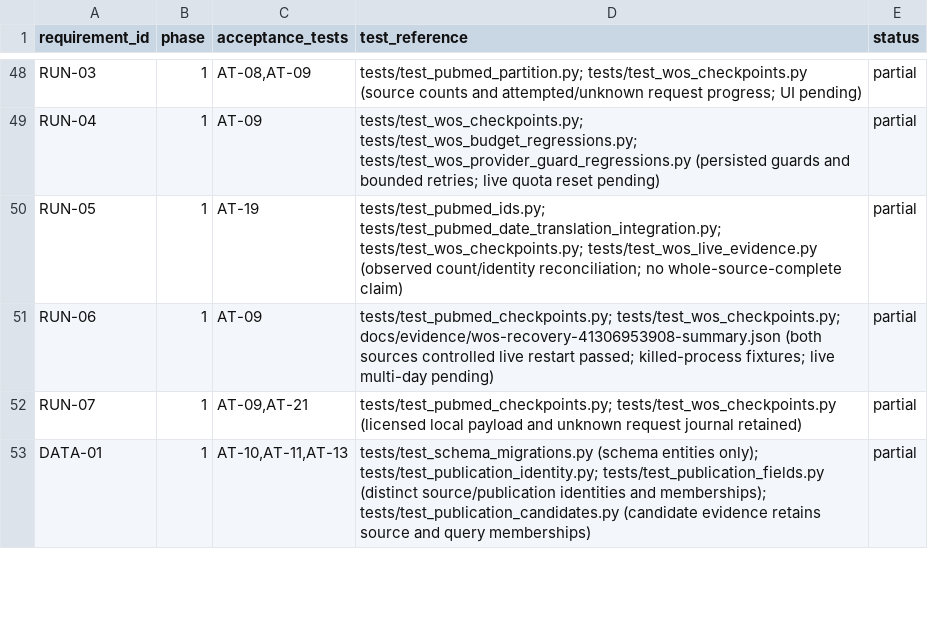
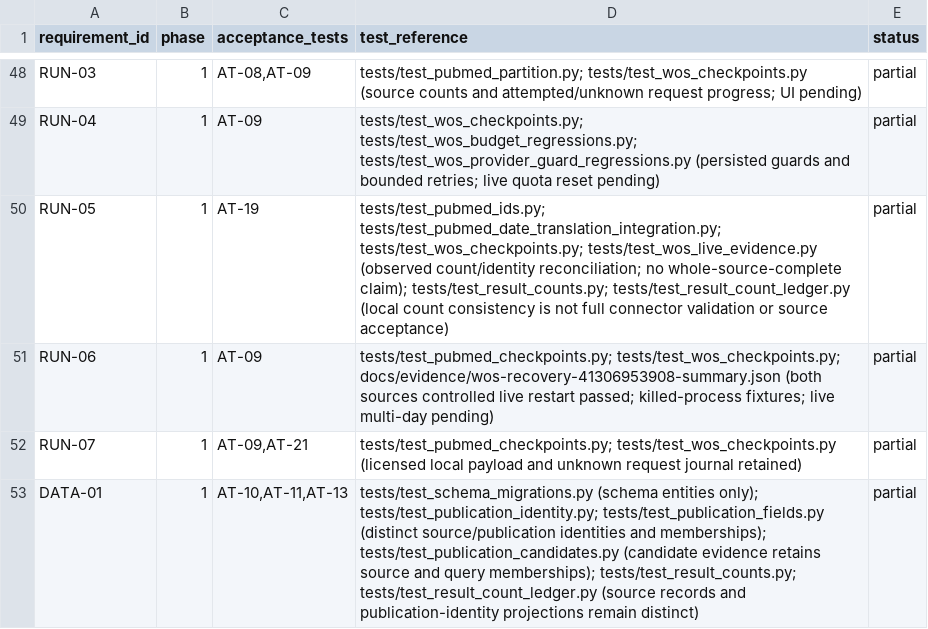
Before and after one commit to studeployed/RESEARCH-Y, a CSV file: docs/requirements-traceability.csv, drawn as a sheet; only a part is shown, gaps mark what is left out; the diff covers the shown part only.

Commit message:
feat(counts): Read-only run projections with distinct source and identity denominators
Refs #35 and #9. Preserve unknown totals, identifier/metadata gaps, group/global unions and current decision warnings without completion promotion. Add 85 offline tests and scoped documentation.

```diff
--- a/docs/requirements-traceability.csv
+++ b/docs/requirements-traceability.csv
@@ -49,5 +49,5 @@ RUN-03,1,"AT-08,AT-09",tests/test_pubmed_partition.py; tests/test_wos_checkpoint
 RUN-04,1,AT-09,tests/test_wos_checkpoints.py; tests/test_wos_budget_regressions.py; tests/test_wos_provider_guard_regressions.py (persisted guards and bounded retries; live quota reset pending),partial
-RUN-05,1,AT-19,tests/test_pubmed_ids.py; tests/test_pubmed_date_translation_integration.py; tests/test_wos_checkpoints.py; tests/test_wos_live_evidence.py (observed count/identity reconciliation; no whole-source-complete claim),partial
+RUN-05,1,AT-19,tests/test_pubmed_ids.py; tests/test_pubmed_date_translation_integration.py; tests/test_wos_checkpoints.py; tests/test_wos_live_evidence.py (observed count/identity reconciliation; no whole-source-complete claim); tests/test_result_counts.py; tests/test_result_count_ledger.py (local count consistency is not full connector validation or source acceptance),partial
 RUN-06,1,AT-09,tests/test_pubmed_checkpoints.py; tests/test_wos_checkpoints.py; docs/evidence/wos-recovery-41306953908-summary.json (both sources controlled live restart passed; killed-process fixtures; live multi-day pending),partial
 RUN-07,1,"AT-09,AT-21",tests/test_pubmed_checkpoints.py; tests/test_wos_checkpoints.py (licensed local payload and unknown request journal retained),partial
-DATA-01,1,"AT-10,AT-11,AT-13",tests/test_schema_migrations.py (schema entities only); tests/test_publication_identity.py; tests/test_publication_fields.py (distinct source/publication identities and memberships); tests/test_publication_candidates.py (candidate evidence retains source and query memberships),partial
+DATA-01,1,"AT-10,AT-11,AT-13",tests/test_schema_migrations.py (schema entities only); tests/test_publication_identity.py; tests/test_publication_fields.py (distinct source/publication identities and memberships); tests/test_publication_candidates.py (candidate evidence retains source and query memberships); tests/test_result_counts.py; tests/test_result_count_ledger.py (source records and publication-identity projections remain distinct),partial
```
Also changed, not shown: 23 edited cells elsewhere in this file, 7 other files.
